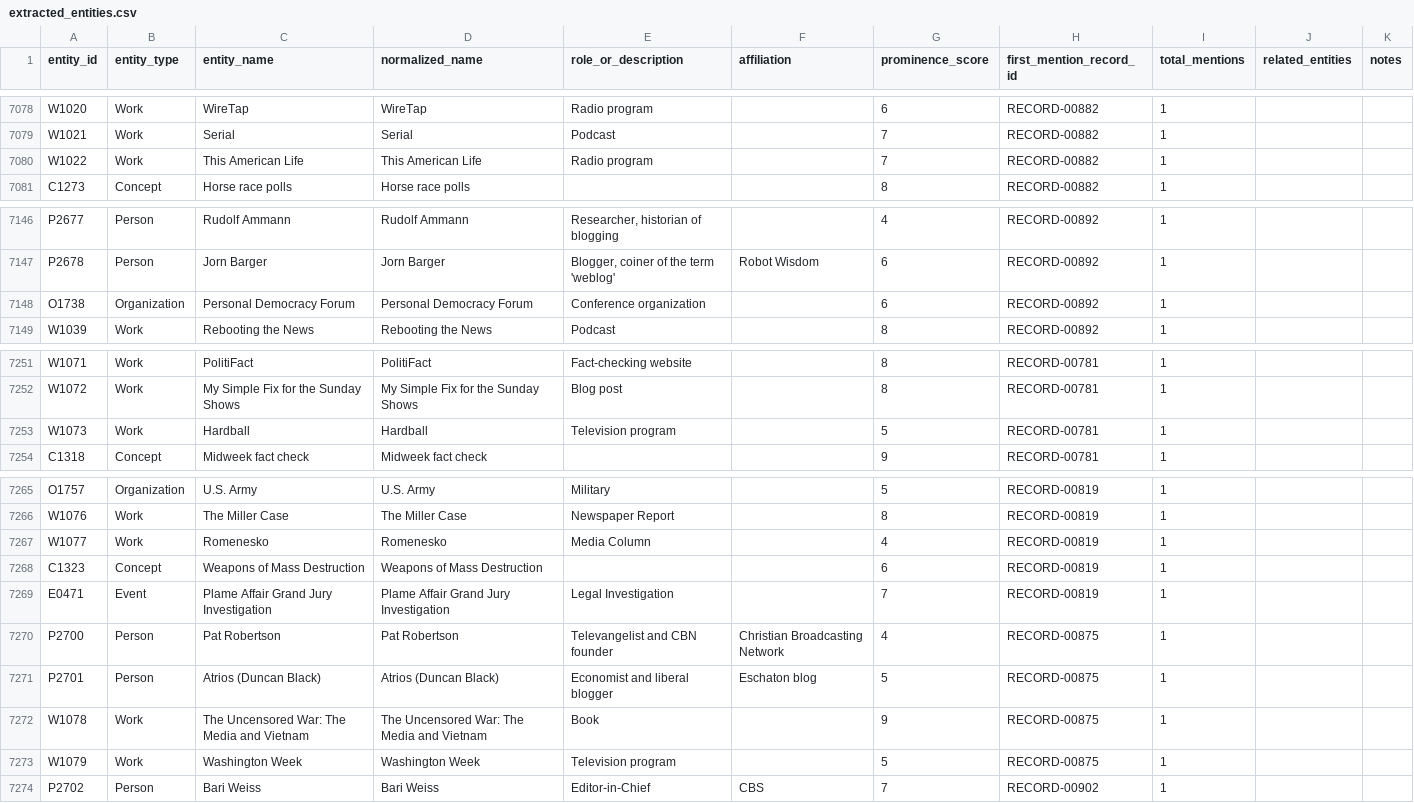
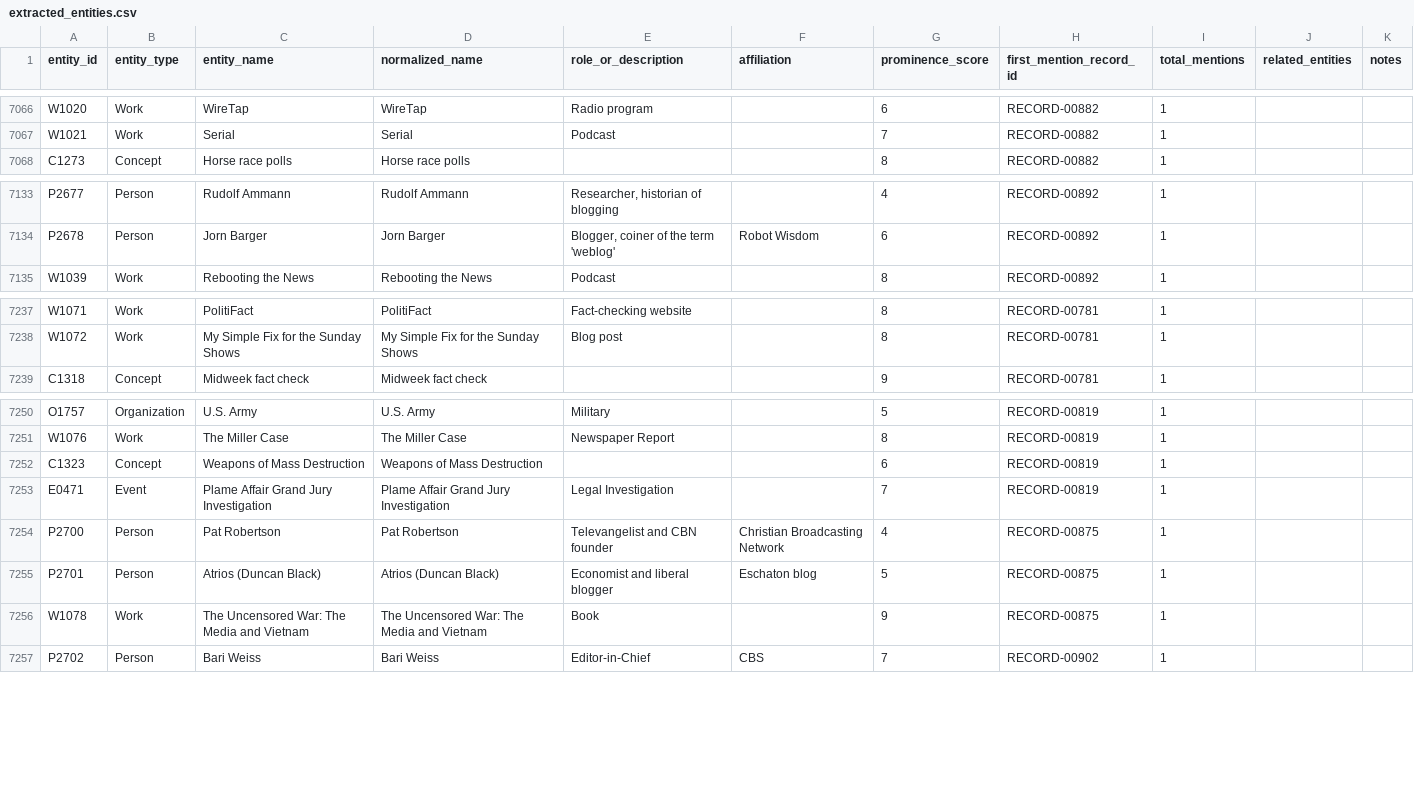
Before and after one commit to jamditis/rosen-frontend, a CSV file: data/extracted_entities.csv, drawn as a sheet; only a part is shown, gaps mark what is left out; the diff covers the shown part only; the diff names each change by its address in the sheet, - before the commit and + after, or states it on an @@ line.

```diff
--- a/data/extracted_entities.csv
+++ b/data/extracted_entities.csv
-row 7080: W1022 | Work | This American Life | This American Life | Radio program |  | 7 | RECORD-00882 | 1
-row 7148: O1738 | Organization | Personal Democracy Forum | Personal Democracy Forum | Conference organization |  | 6 | RECORD-00892 | 1
-row 7253: W1073 | Work | Hardball | Hardball | Television program |  | 5 | RECORD-00781 | 1
-row 7267: W1077 | Work | Romenesko | Romenesko | Media Column |  | 4 | RECORD-00819 | 1
-row 7273: W1079 | Work | Washington Week | Washington Week | Television program |  | 5 | RECORD-00875 | 1
```
Also changed, not shown: 12 removed rows and 17 edited cells elsewhere in this file, data/entity-merges.csv, 9 other files.
